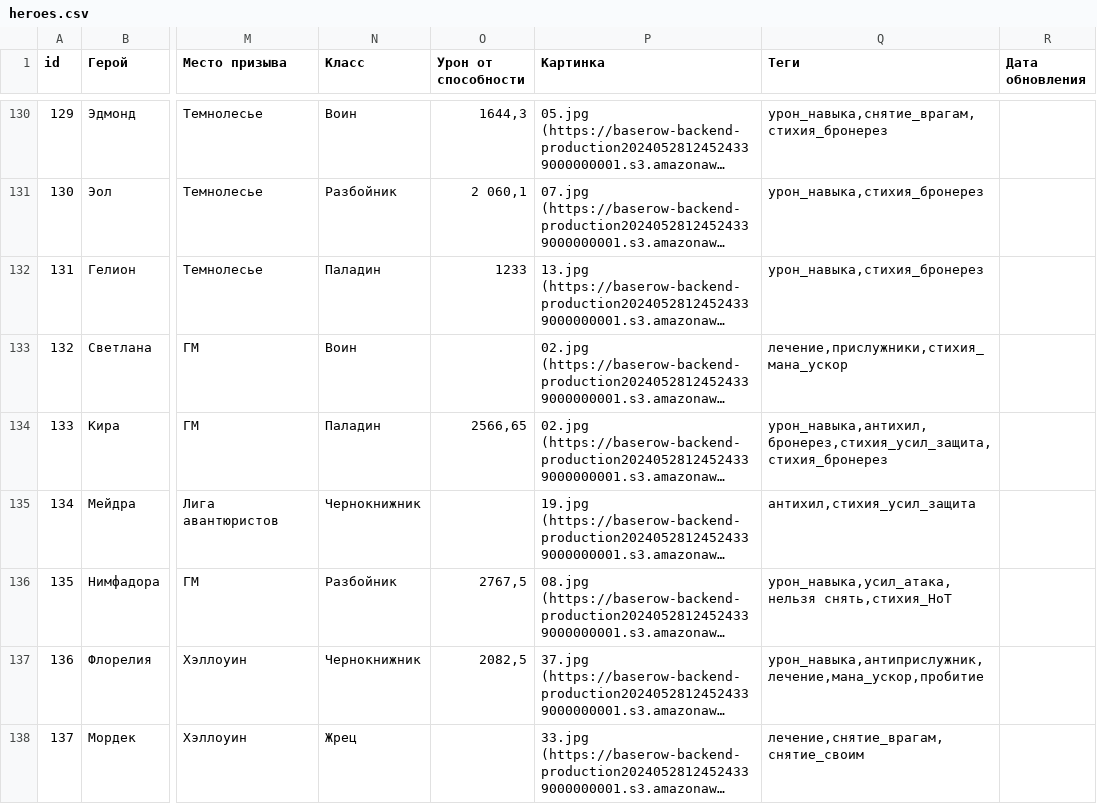
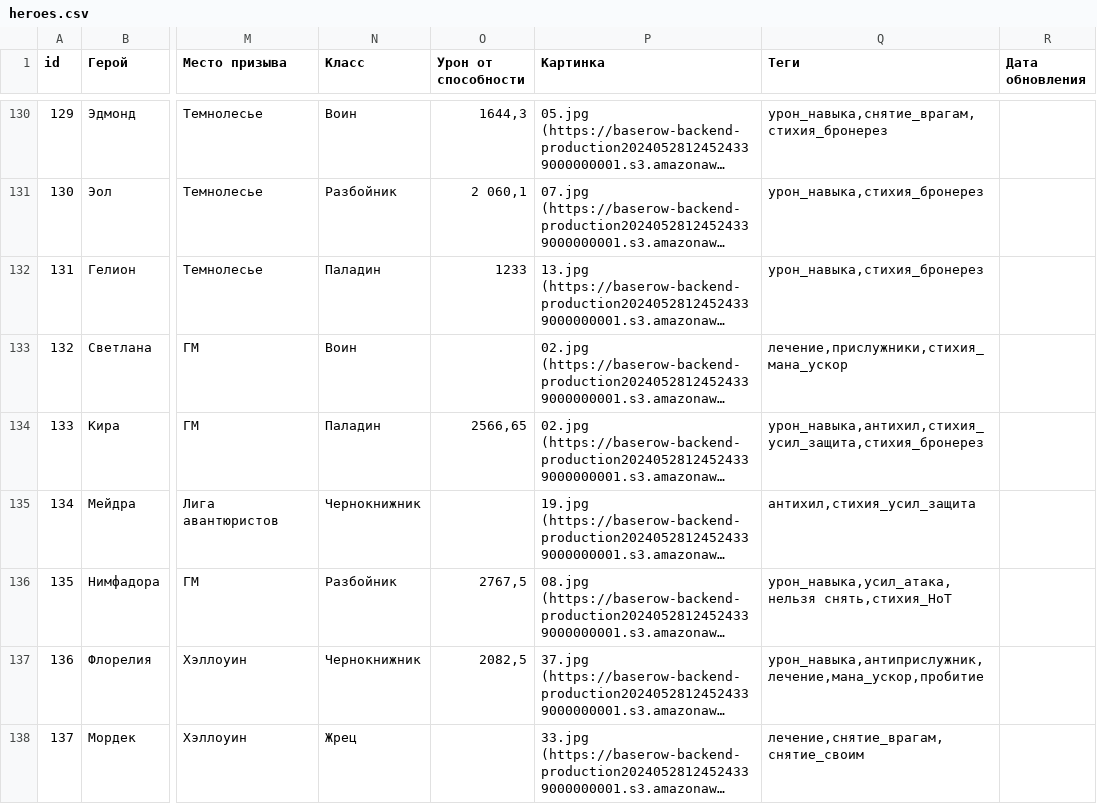
Before and after one commit to TimeOfHeroes/heroes-gallery, a CSV file: heroes.csv, drawn as a sheet; only a part is shown, gaps mark what is left out; long unchanged cells end in …; the diff covers the shown part only; the diff names each change by its address in the sheet, - before the commit and + after, or states it on an @@ line.

Commit message:
Update heroes.csv

```diff
--- a/heroes.csv
+++ b/heroes.csv
-Q134 (Теги): урон_навыка,антихил,бронерез,стихия_усил_защита,стихия_бронерез
+Q134 (Теги): урон_навыка,антихил,стихия_усил_защита,стихия_бронерез
```
Also changed, not shown: 16 edited cells elsewhere in this file.
